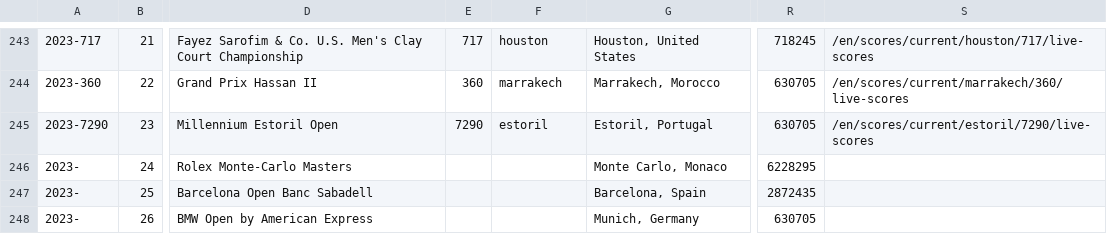
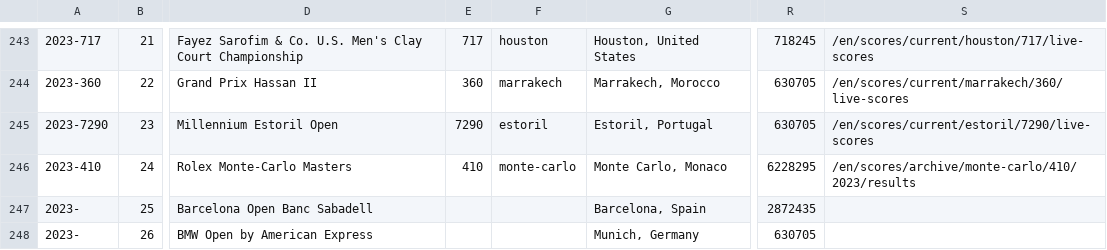
Before and after one commit to armstjc/atp-world-tour-tennis-data, a CSV file: csv/1_tournaments/tournaments_2020-2023.csv, drawn as a sheet; only a part is shown, gaps mark what is left out; the diff names each change by its address in the sheet, - before the commit and + after, or states it on an @@ line.

```diff
--- a/csv/1_tournaments/tournaments_2020-2023.csv
+++ b/csv/1_tournaments/tournaments_2020-2023.csv
-A246: 2023-
+A246: 2023-410
-E246: (empty)
+E246: 410
-F246: (empty)
+F246: monte-carlo
-S246: (empty)
+S246: /en/scores/archive/monte-carlo/410/2023/results
```
